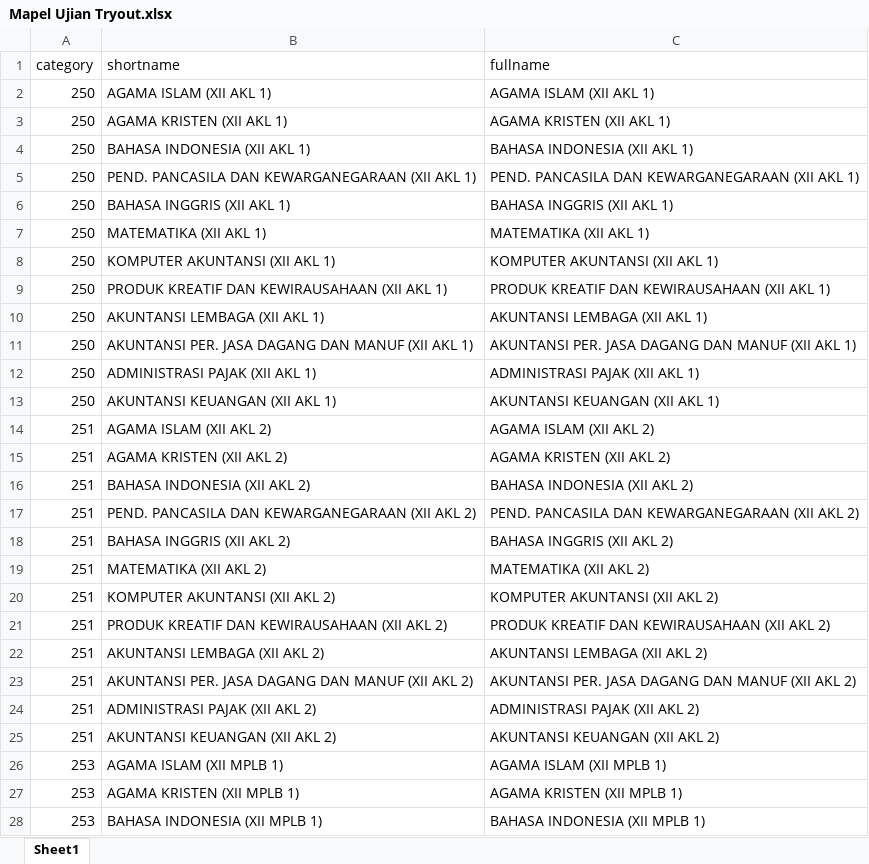
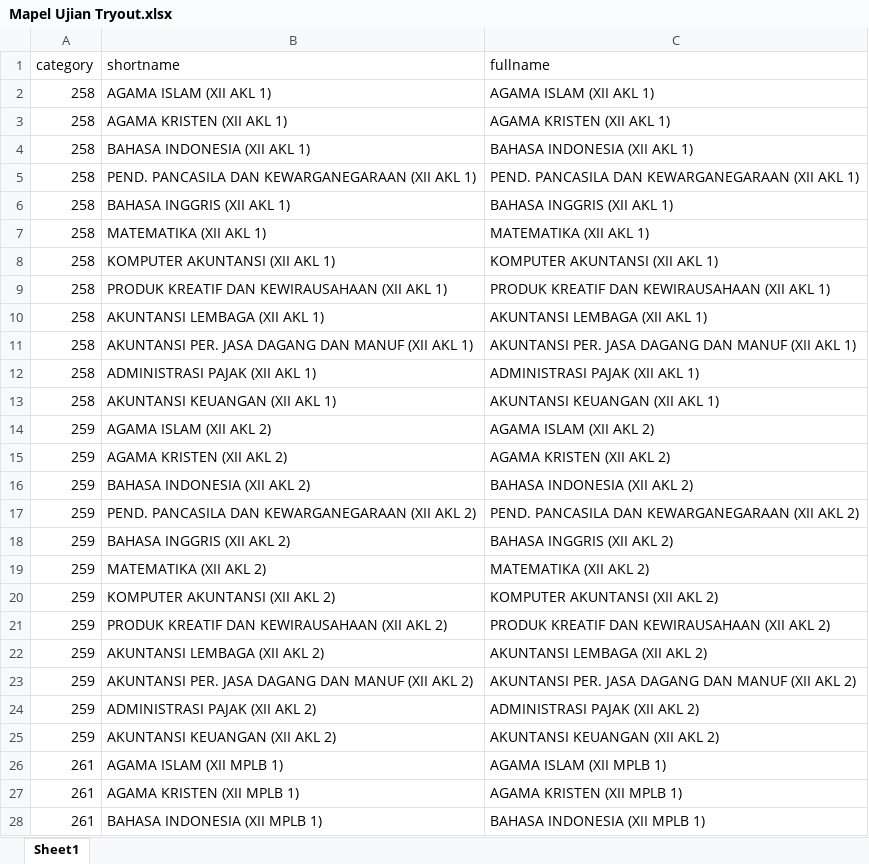
Before and after one commit to webdev14program/cbt2.0admin, an Excel workbook: temp_doc/Mapel Ujian Tryout.xlsx, sheet Sheet1, drawn as a sheet; only a part is shown; values as stored, in another font and other column widths than the file's, no borders; the diff covers the shown part only; the diff names each change by its address in the sheet, - before the commit and + after, or states it on an @@ line.

```diff
--- a/temp_doc/Mapel Ujian Tryout.xlsx (sheet Sheet1)
+++ b/temp_doc/Mapel Ujian Tryout.xlsx (sheet Sheet1)
-A2:A13 (category): 250
+A2:A13 (category): 258
-A14:A25 (category): 251
+A14:A25 (category): 259
-A26:A28 (category): 253
+A26:A28 (category): 261
```
Also changed, not shown: 60 edited cells elsewhere in this sheet, temp_doc/PESERTA UJIAN MOODLE ADMIN.xlsx, temp_doc/PESERTA UJIAN MOODLE XII.xlsx, 4 other files.
